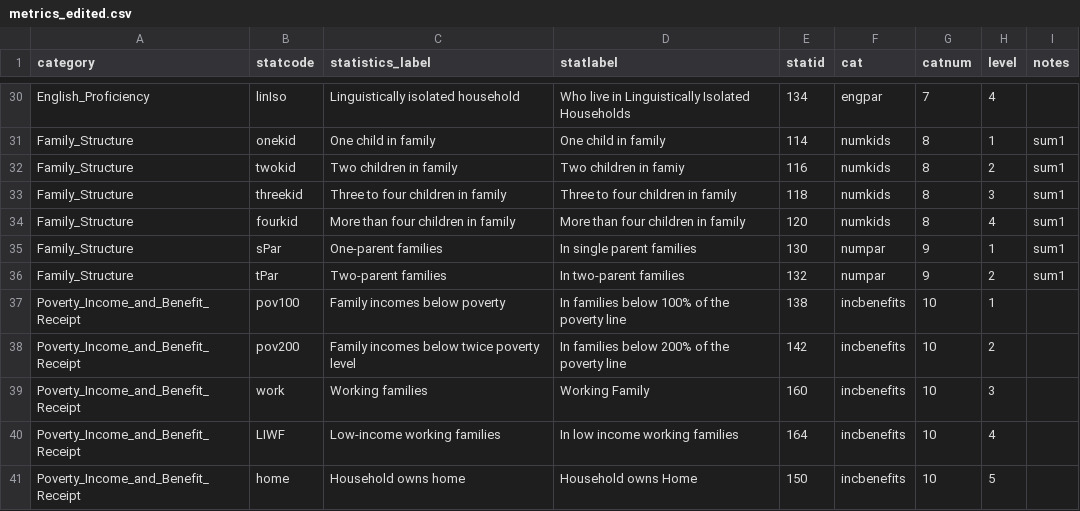
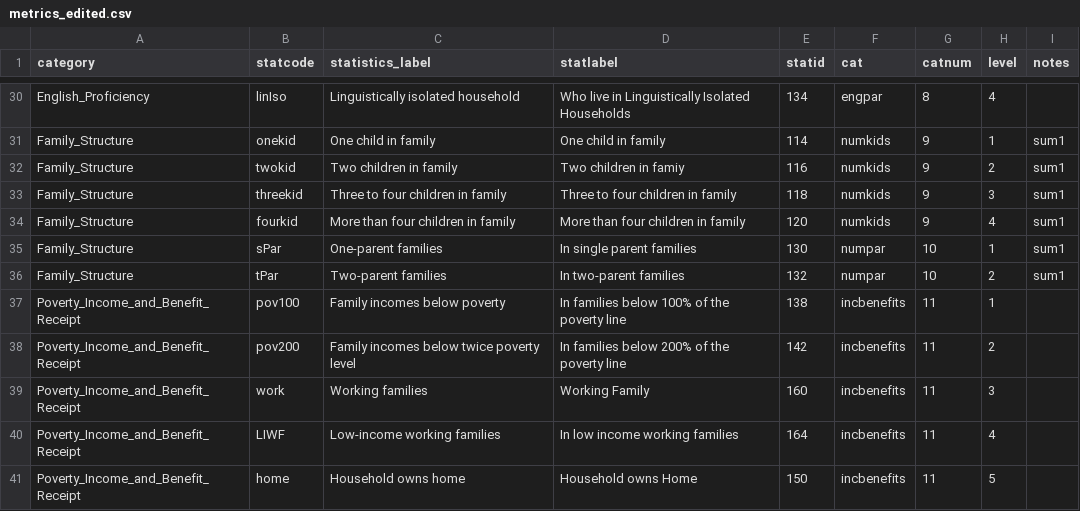
Before and after one commit to UrbanInstitute/children-of-immigrants, a CSV file: data/metrics_edited.csv, drawn as a sheet; only a part is shown, gaps mark what is left out; the diff covers the shown part only; the diff names each change by its address in the sheet, - before the commit and + after, or states it on an @@ line.

Commit message:
split age shares into separate category, sentence case buttons

```diff
--- a/data/metrics_edited.csv
+++ b/data/metrics_edited.csv
-G30 (catnum): 7
+G30 (catnum): 8
-G31:G34 (catnum): 8
+G31:G34 (catnum): 9
-G35:G36 (catnum): 9
+G35:G36 (catnum): 10
-G37:G41 (catnum): 10
+G37:G41 (catnum): 11
```
Also changed, not shown: 2 added rows, 2 removed rows and 33 edited cells elsewhere in this file, 5 other files.
